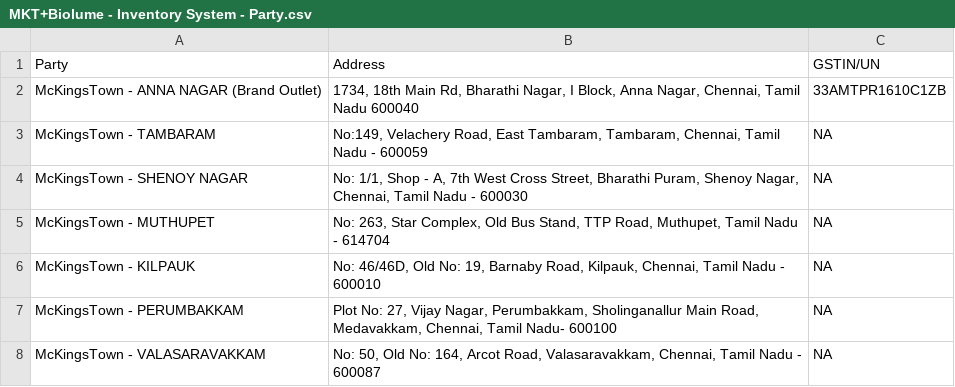
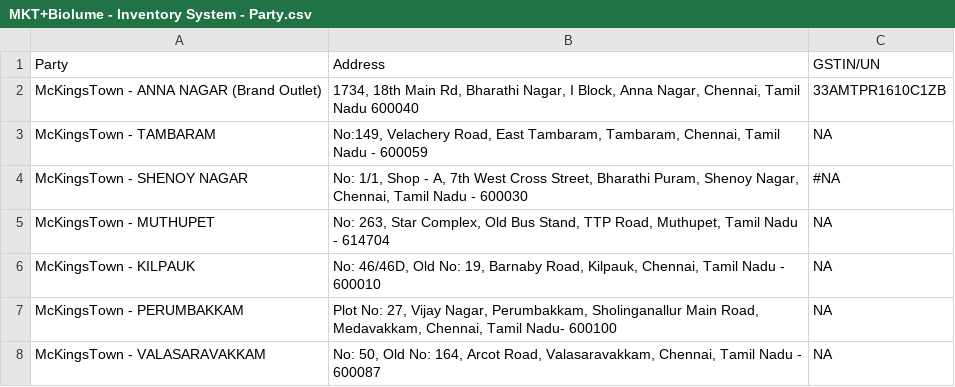
Before and after one commit to Rigvedsarougi/Biolume-Billing-System, a CSV file: MKT+Biolume - Inventory System - Party.csv, drawn as a sheet; only a part is shown.

Commit message:
Update MKT+Biolume - Inventory System - Party.csv

```diff
--- a/MKT+Biolume - Inventory System - Party.csv
+++ b/MKT+Biolume - Inventory System - Party.csv
@@ -3,3 +3,3 @@ McKingsTown - ANNA NAGAR (Brand Outlet),"1734, 18th Main Rd, Bharathi Nagar, I B
 McKingsTown - TAMBARAM,"No:149, Velachery Road, East Tambaram, Tambaram, Chennai, Tamil Nadu - 600059",NA
-McKingsTown - SHENOY NAGAR,"No: 1/1, Shop - A, 7th West Cross Street, Bharathi Puram, Shenoy Nagar, Chennai, Tamil Nadu - 600030",NA
+McKingsTown - SHENOY NAGAR,"No: 1/1, Shop - A, 7th West Cross Street, Bharathi Puram, Shenoy Nagar, Chennai, Tamil Nadu - 600030",#NA
 McKingsTown - MUTHUPET,"No: 263, Star Complex, Old Bus Stand, TTP Road, Muthupet, Tamil Nadu - 614704",NA
```
